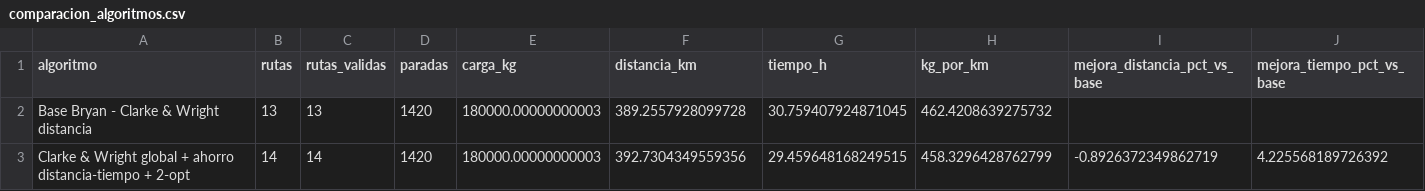
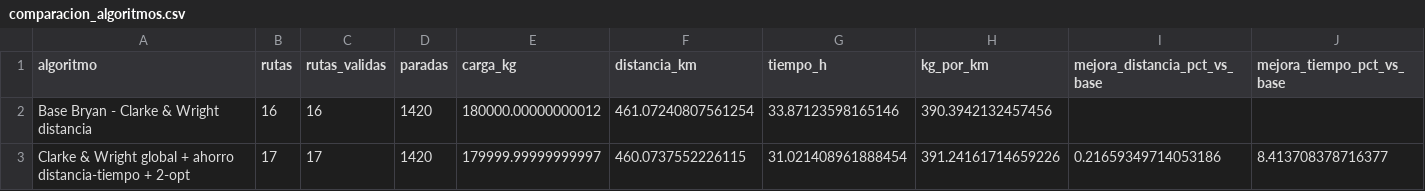
Before and after one commit to JartzDz/ProyectoRecolectores, a CSV file: comparacion_algoritmos.csv, drawn as a sheet.

```diff
--- a/comparacion_algoritmos.csv
+++ b/comparacion_algoritmos.csv
@@ -1,3 +1,3 @@
 algoritmo,rutas,rutas_validas,paradas,carga_kg,distancia_km,tiempo_h,kg_por_km,mejora_distancia_pct_vs_base,mejora_tiempo_pct_vs_base
-Base Bryan - Clarke & Wright distancia,13,13,1420,180000.00000000003,389.2557928099728,30.759407924871045,462.4208639275732,,
-Clarke & Wright global + ahorro distancia-tiempo + 2-opt,14,14,1420,180000.00000000003,392.7304349559356,29.459648168249515,458.3296428762799,-0.8926372349862719,4.225568189726392
+Base Bryan - Clarke & Wright distancia,16,16,1420,180000.00000000012,461.07240807561254,33.87123598165146,390.3942132457456,,
+Clarke & Wright global + ahorro distancia-tiempo + 2-opt,17,17,1420,179999.99999999997,460.0737552226115,31.021408961888454,391.24161714659226,0.21659349714053186,8.413708378716377
```
Also changed, not shown: bitacora_macro_tramos.csv, comparacion_operativa.csv, 23 other files.
